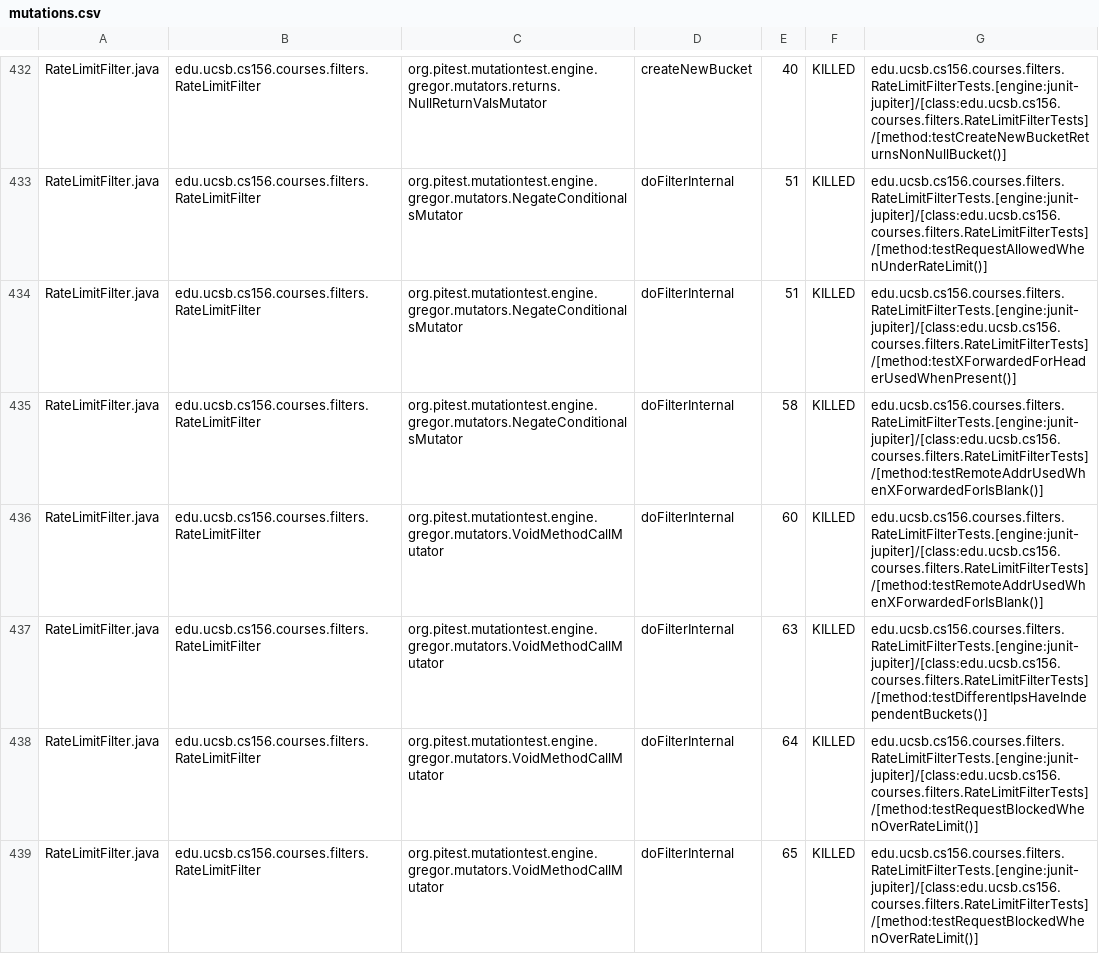
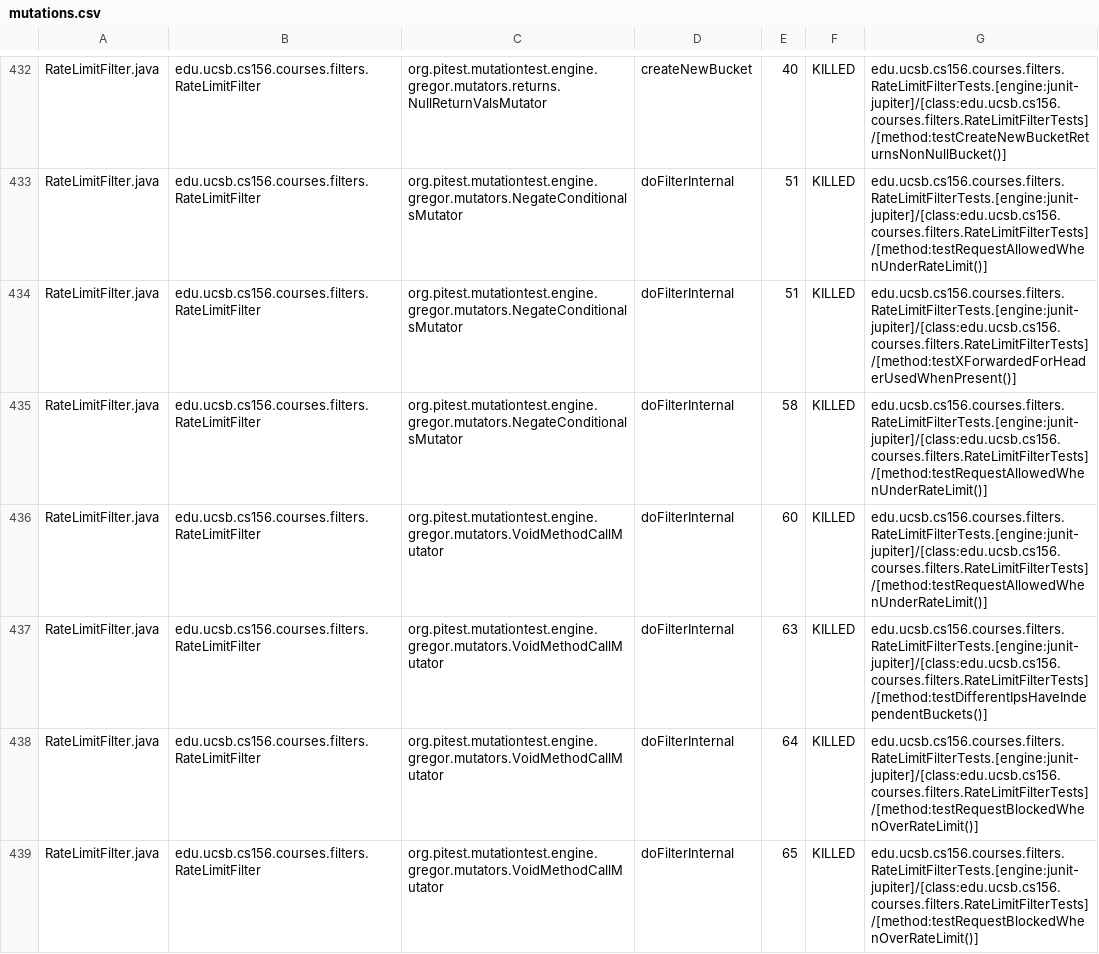
Before and after one commit to ucsb-cs156/proj-courses, a CSV file: prs/307/pitest/mutations.csv, drawn as a sheet; only a part is shown, gaps mark what is left out; the diff covers the shown part only.

Commit message:
Deploying to gh-pages from @ ucsb-cs156/proj-courses@000a0fff9d4aabfc579484a535c47824defb1dad 🚀

```diff
--- a/prs/307/pitest/mutations.csv
+++ b/prs/307/pitest/mutations.csv
@@ -434,4 +434,4 @@ RateLimitFilter.java,edu.ucsb.cs156.courses.filters.RateLimitFilter,org.pitest.m
 RateLimitFilter.java,edu.ucsb.cs156.courses.filters.RateLimitFilter,org.pitest.mutationtest.engine.gregor.mutators.NegateConditionalsMutator,doFilterInternal,51,KILLED,edu.ucsb.cs156.courses.filters.RateLimitFilterTests.[engine:junit-jupiter]/[class:edu.ucsb.cs156.courses.filters.RateLimitFilterTests]/[method:testXForwardedForHeaderUsedWhenPresent()]
-RateLimitFilter.java,edu.ucsb.cs156.courses.filters.RateLimitFilter,org.pitest.mutationtest.engine.gregor.mutators.NegateConditionalsMutator,doFilterInternal,58,KILLED,edu.ucsb.cs156.courses.filters.RateLimitFilterTests.[engine:junit-jupiter]/[class:edu.ucsb.cs156.courses.filters.RateLimitFilterTests]/[method:testRemoteAddrUsedWhenXForwardedForIsBlank()]
-RateLimitFilter.java,edu.ucsb.cs156.courses.filters.RateLimitFilter,org.pitest.mutationtest.engine.gregor.mutators.VoidMethodCallMutator,doFilterInternal,60,KILLED,edu.ucsb.cs156.courses.filters.RateLimitFilterTests.[engine:junit-jupiter]/[class:edu.ucsb.cs156.courses.filters.RateLimitFilterTests]/[method:testRemoteAddrUsedWhenXForwardedForIsBlank()]
+RateLimitFilter.java,edu.ucsb.cs156.courses.filters.RateLimitFilter,org.pitest.mutationtest.engine.gregor.mutators.NegateConditionalsMutator,doFilterInternal,58,KILLED,edu.ucsb.cs156.courses.filters.RateLimitFilterTests.[engine:junit-jupiter]/[class:edu.ucsb.cs156.courses.filters.RateLimitFilterTests]/[method:testRequestAllowedWhenUnderRateLimit()]
+RateLimitFilter.java,edu.ucsb.cs156.courses.filters.RateLimitFilter,org.pitest.mutationtest.engine.gregor.mutators.VoidMethodCallMutator,doFilterInternal,60,KILLED,edu.ucsb.cs156.courses.filters.RateLimitFilterTests.[engine:junit-jupiter]/[class:edu.ucsb.cs156.courses.filters.RateLimitFilterTests]/[method:testRequestAllowedWhenUnderRateLimit()]
 RateLimitFilter.java,edu.ucsb.cs156.courses.filters.RateLimitFilter,org.pitest.mutationtest.engine.gregor.mutators.VoidMethodCallMutator,doFilterInternal,63,KILLED,edu.ucsb.cs156.courses.filters.RateLimitFilterTests.[engine:junit-jupiter]/[class:edu.ucsb.cs156.courses.filters.RateLimitFilterTests]/[method:testDifferentIpsHaveIndependentBuckets()]
```
Also changed, not shown: 44 edited cells elsewhere in this file, 54 other files.
